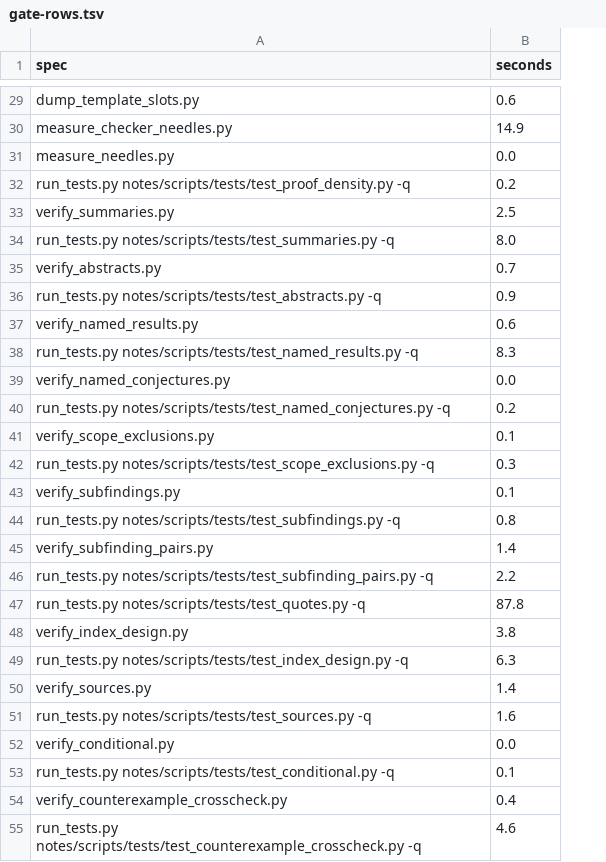
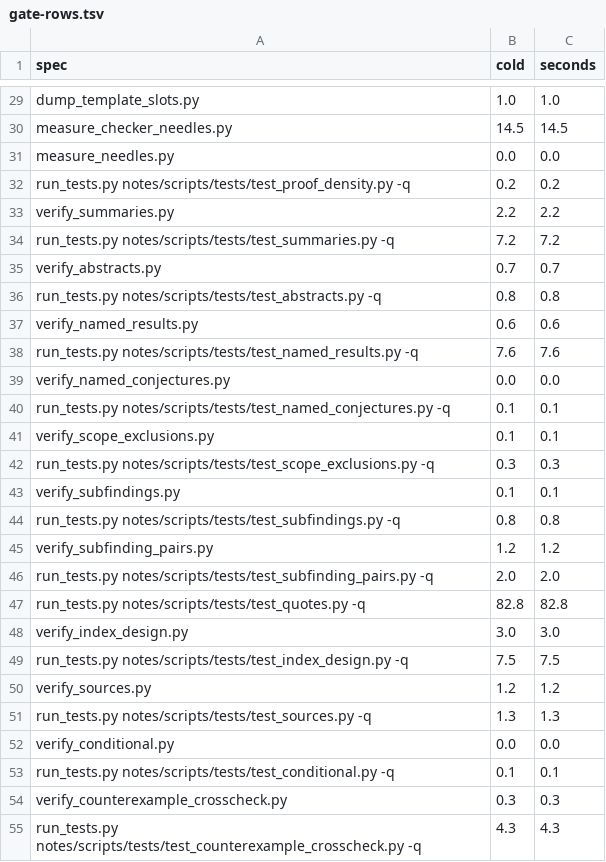
Before and after one commit to troberson/openai_math, a TSV file: notes/tables/gate-rows.tsv, drawn as a sheet; only a part is shown, gaps mark what is left out; addresses are those after the commit; the diff covers the shown part only; the diff names each change by its address in the sheet, - before the commit and + after, or states it on an @@ line.

Commit message:
Add the cold cost column to gate-rows.tsv
gate-rows.tsv carries the cost of the last actual run (cold) and
this run wall (seconds) as separate columns. For keyable rows the
gate record carries the cold wall (skipped rows show 0.0 for seconds
while cold retains the cost); for non-keyable rows cold equals
seconds because they always run.

colds_of in measure_gate_rows.py resolves each row through
catlib.promote.row_key; the one positional reader
(check_gate_budget.py) is updated to skip the new column.

```diff
--- a/notes/tables/gate-rows.tsv
+++ b/notes/tables/gate-rows.tsv
+column B (cold), rows 29-55: 1.0 | 14.5 | 0.0 | 0.2 | 2.2 | 7.2 | 0.7 | 0.8 | 0.6 | 7.6 | 0.0 | 0.1 | 0.1 | 0.3 | 0.1 | 0.8 | 1.2 | 2.0 | 82.8 | 3.0 | 7.5 | 1.2 | 1.3 | 0.0 | 0.1 | 0.3 | 4.3
-C29 (seconds): 0.6
+C29 (seconds): 1.0
-C30 (seconds): 14.9
+C30 (seconds): 14.5
-C33 (seconds): 2.5
+C33 (seconds): 2.2
-C34 (seconds): 8.0
+C34 (seconds): 7.2
-C36 (seconds): 0.9
+C36 (seconds): 0.8
-C38 (seconds): 8.3
+C38 (seconds): 7.6
-C40 (seconds): 0.2
+C40 (seconds): 0.1
-C45 (seconds): 1.4
+C45 (seconds): 1.2
-C46 (seconds): 2.2
+C46 (seconds): 2.0
-C47 (seconds): 87.8
+C47 (seconds): 82.8
-C48 (seconds): 3.8
+C48 (seconds): 3.0
-C49 (seconds): 6.3
+C49 (seconds): 7.5
-C50 (seconds): 1.4
+C50 (seconds): 1.2
-C51 (seconds): 1.6
+C51 (seconds): 1.3
-C54 (seconds): 0.4
+C54 (seconds): 0.3
-C55 (seconds): 4.6
+C55 (seconds): 4.3
```
Also changed, not shown: 1 added row and 34 edited cells elsewhere in this file, 2 other files.
